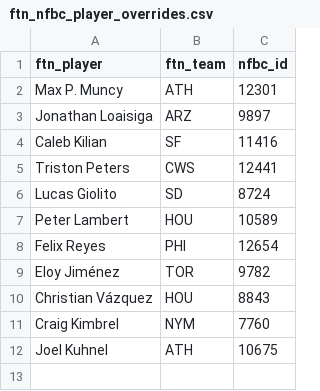
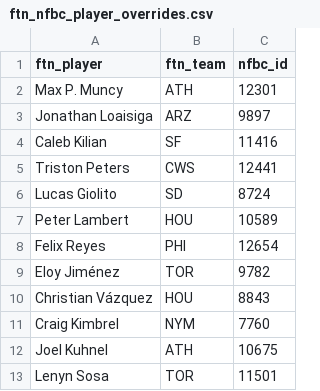
Before and after one commit to danolen/fantasy-baseball-platform, a CSV file: dbt/seeds/ftn_nfbc_player_overrides.csv, drawn as a sheet.

Commit message:
Add Lenyn Sosa to  overrides seed

```diff
--- a/dbt/seeds/ftn_nfbc_player_overrides.csv
+++ b/dbt/seeds/ftn_nfbc_player_overrides.csv
@@ -12 +12,2 @@ Craig Kimbrel,NYM,7760
 Joel Kuhnel,ATH,10675
+Lenyn Sosa,TOR,11501
```
